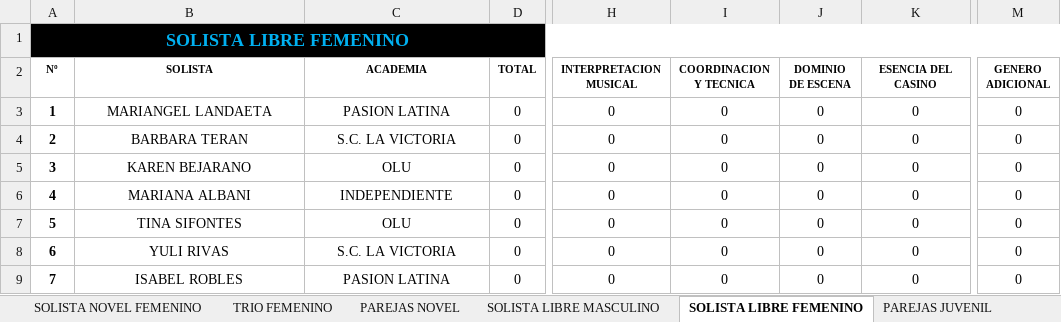
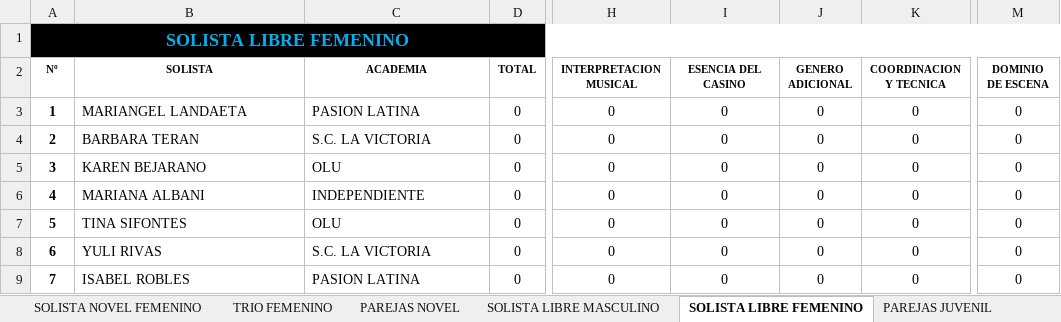
Before and after one commit to aarcela/sweetestKids, an Excel workbook: assets/data/enruedate2019.xlsx, sheet SOLISTA LIBRE FEMENINO, drawn as a sheet; only a part is shown, gaps mark what is left out; values as stored, in another font and other column widths than the file's, no borders; the diff names each change by its address in the sheet, - before the commit and + after, or states it on an @@ line.

```diff
--- a/assets/data/enruedate2019.xlsx (sheet SOLISTA LIBRE FEMENINO)
+++ b/assets/data/enruedate2019.xlsx (sheet SOLISTA LIBRE FEMENINO)
-I2: COORDINACION Y TECNICA
+I2: ESENCIA DEL CASINO
-J2: DOMINIO DE ESCENA
+J2: GENERO ADICIONAL
-K2: ESENCIA DEL CASINO
+K2: COORDINACION Y TECNICA
-M2: GENERO ADICIONAL
+M2: DOMINIO DE ESCENA
-B3:C9 alignment: center
+B3:C9 alignment: left
```
Also changed, not shown: sheet TRIO MASCULINO, sheet SOLISTA NOVEL MASCULINO, sheet SOLISTA LIBRE MASCULINO, sheet DUETO ABIERTO, sheet TRIO FEMENINO, sheet PAREJAS NOVEL, 6 more sheets, formulas that keep their value.
